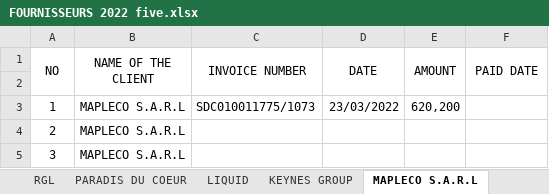
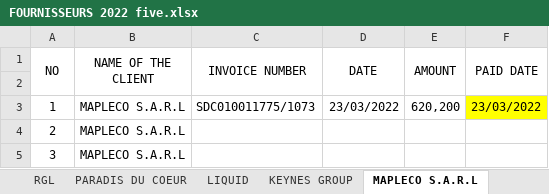
Before and after one commit to iradukunda123/Work, an Excel workbook: Fivetofive Hotel/FOURNISSEURS 2022 five.xlsx, sheet MAPLECO S.A.R.L, drawn as a sheet; values as stored, in another font and other column widths than the file's, no borders; the diff names each change by its address in the sheet, - before the commit and + after, or states it on an @@ line.

```diff
--- a/Fivetofive Hotel/FOURNISSEURS 2022 five.xlsx (sheet MAPLECO S.A.R.L)
+++ b/Fivetofive Hotel/FOURNISSEURS 2022 five.xlsx (sheet MAPLECO S.A.R.L)
-F3 (PAID DATE): (empty)
+F3 (PAID DATE): 23/03/2022
-F3 fill: none
+F3 fill: #FFFF00
```
Also changed, not shown: other sheet tabs, OneClick Hotel/FOURNISSEURS 2022 one.xlsx, 4 other files.
